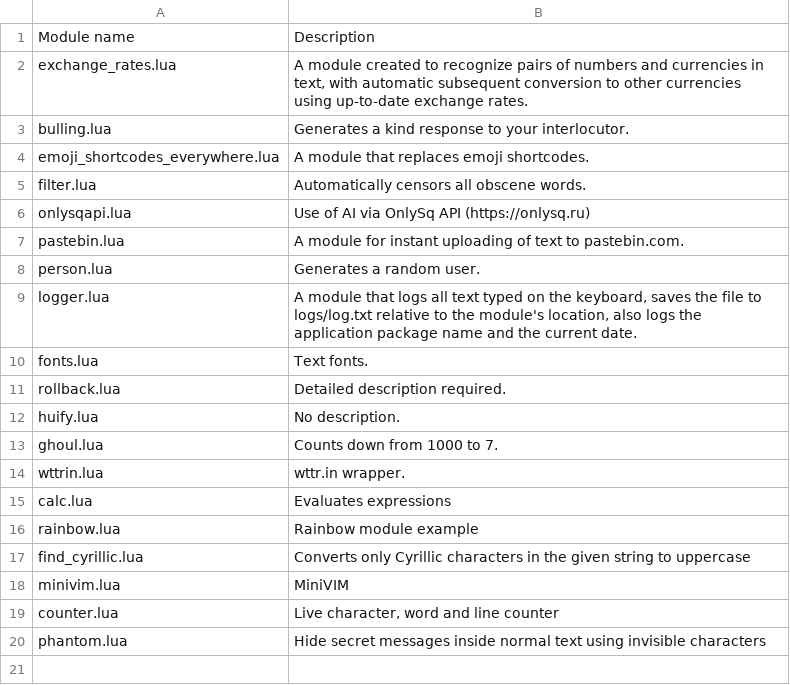
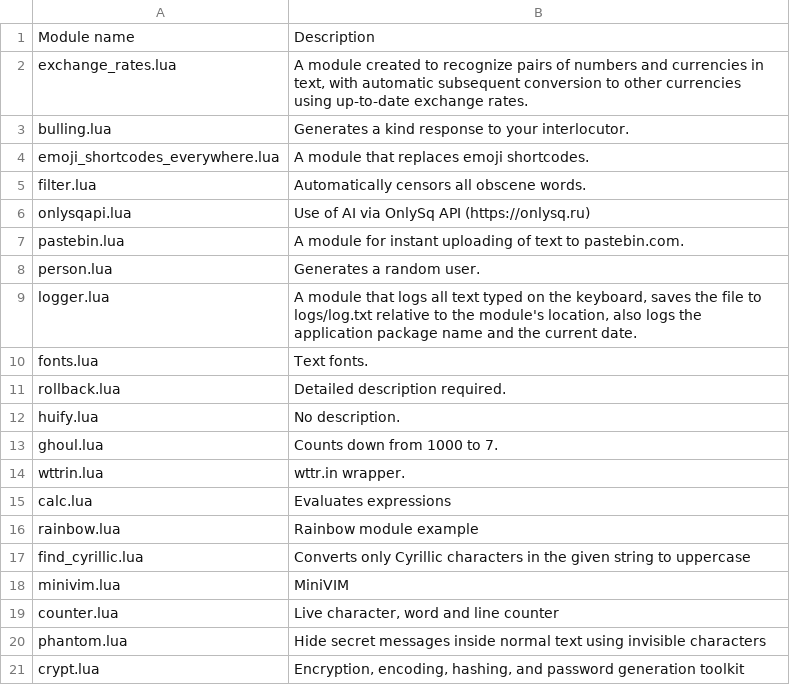
Before and after one commit to InlineApp/modules, a TSV file: index.tsv, drawn as a sheet.

Commit message:
Update index.tsv

```diff
--- a/index.tsv
+++ b/index.tsv
@@ -20 +20,2 @@ counter.lua	Live character, word and line counter
 phantom.lua	Hide secret messages inside normal text using invisible characters
+crypt.lua	Encryption, encoding, hashing, and password generation toolkit
```
